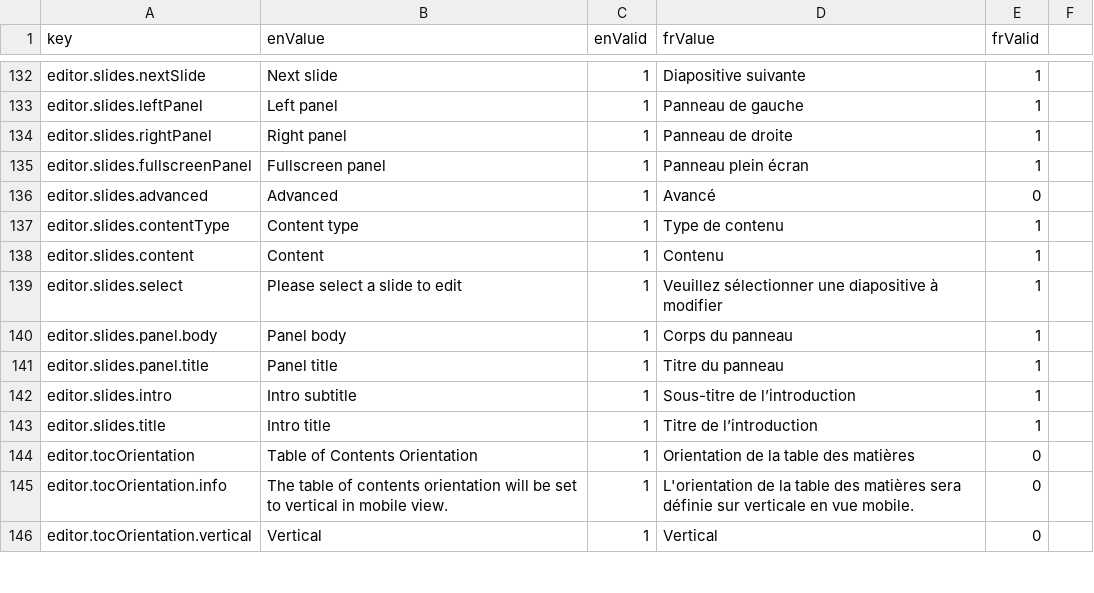
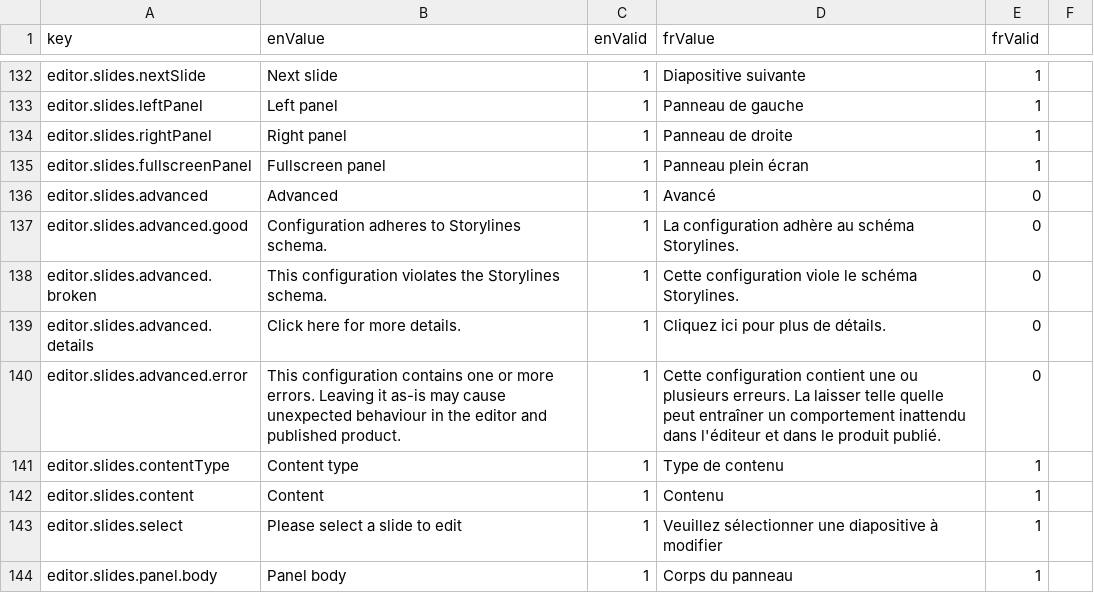
Before and after one commit to ramp4-pcar4/storylines-editor, a CSV file: src/lang/lang.csv, drawn as a sheet; only a part is shown, gaps mark what is left out; the shorter side is filled out with more unchanged rows.

Commit message:
fix advanced editor validation; enhance the Storylines schema

```diff
--- a/src/lang/lang.csv
+++ b/src/lang/lang.csv
@@ -136,2 +136,6 @@ editor.slides.fullscreenPanel,Fullscreen panel,1,Panneau plein écran,1
 editor.slides.advanced,Advanced,1,Avancé,0
+editor.slides.advanced.good,Configuration adheres to Storylines schema.,1,La configuration adhère au schéma Storylines.,0
+editor.slides.advanced.broken,This configuration violates the Storylines schema.,1,Cette configuration viole le schéma Storylines.,0
+editor.slides.advanced.details,Click here for more details.,1,Cliquez ici pour plus de détails.,0
+editor.slides.advanced.error,This configuration contains one or more errors. Leaving it as-is may cause unexpected behaviour in the editor and published product.,1,Cette configuration contient une ou plusieurs erreurs. La laisser telle quelle peut entraîner un comportement inattendu dans l'éditeur et dans le produit publié.,0
 editor.slides.contentType,Content type,1,Type de contenu,1
```
Also changed, not shown: 2 other files.
